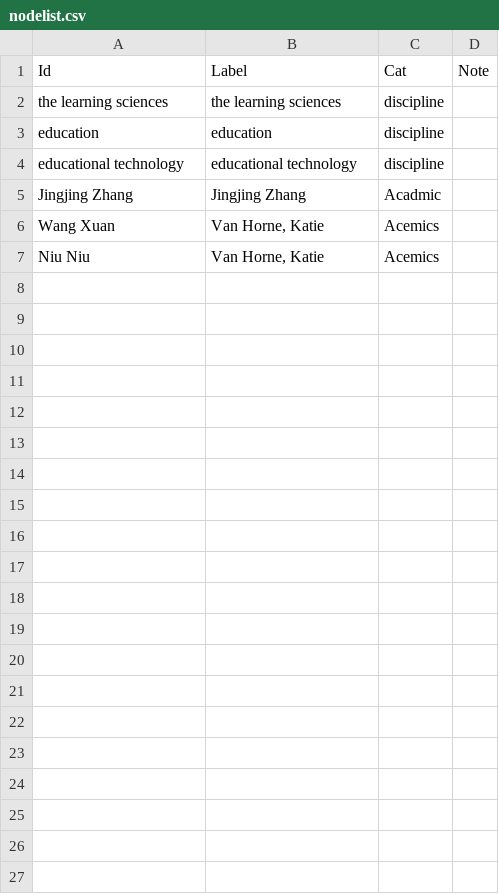
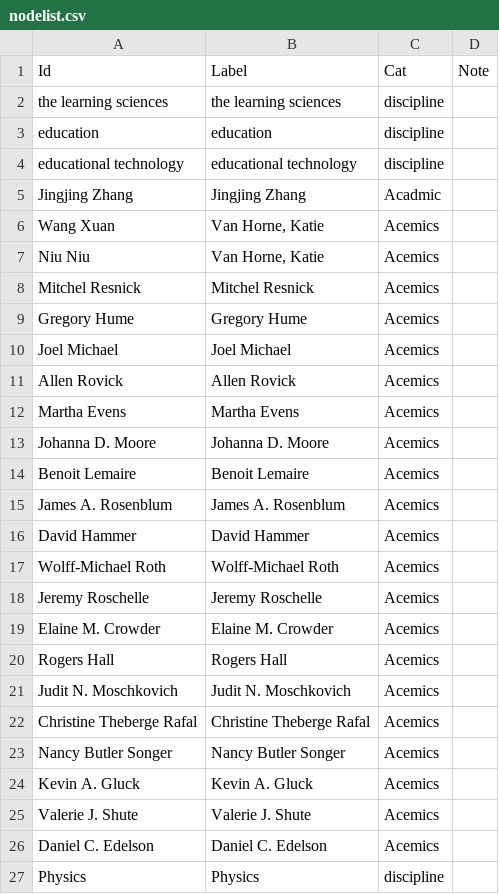
Before and after one commit to JingjingBNU/The-Learning-Sciences, a CSV file: data/nodelist.csv, drawn as a sheet; only a part is shown; the diff covers the shown part only.

Commit message:
Update nodelist.csv
我是李欣媛，我增加了1996年作者与学科的节点

```diff
--- a/data/nodelist.csv
+++ b/data/nodelist.csv
@@ -7 +7,21 @@ Wang Xuan,"Van Horne, Katie",Acemics,
 Niu Niu,"Van Horne, Katie",Acemics,
+Mitchel Resnick,Mitchel Resnick,Acemics,
+Gregory Hume,Gregory Hume,Acemics,
+Joel Michael,Joel Michael,Acemics,
+Allen Rovick,Allen Rovick,Acemics,
+Martha Evens,Martha Evens,Acemics,
+Johanna D. Moore,Johanna D. Moore,Acemics,
+Benoit Lemaire,Benoit Lemaire,Acemics,
+James A. Rosenblum,James A. Rosenblum,Acemics,
+David Hammer,David Hammer,Acemics,
+Wolff-Michael Roth,Wolff-Michael Roth,Acemics,
+Jeremy Roschelle,Jeremy Roschelle,Acemics,
+Elaine M. Crowder,Elaine M. Crowder,Acemics,
+Rogers Hall,Rogers Hall,Acemics,
+Judit N. Moschkovich,Judit N. Moschkovich,Acemics,
+Christine Theberge Rafal,Christine Theberge Rafal,Acemics,
+Nancy Butler Songer,Nancy Butler Songer,Acemics,
+Kevin A. Gluck,Kevin A. Gluck,Acemics,
+Valerie J. Shute,Valerie J. Shute,Acemics,
+Daniel C. Edelson,Daniel C. Edelson,Acemics,
+Physics,Physics,discipline,
```
Also changed, not shown: 12 added rows elsewhere in this file.
